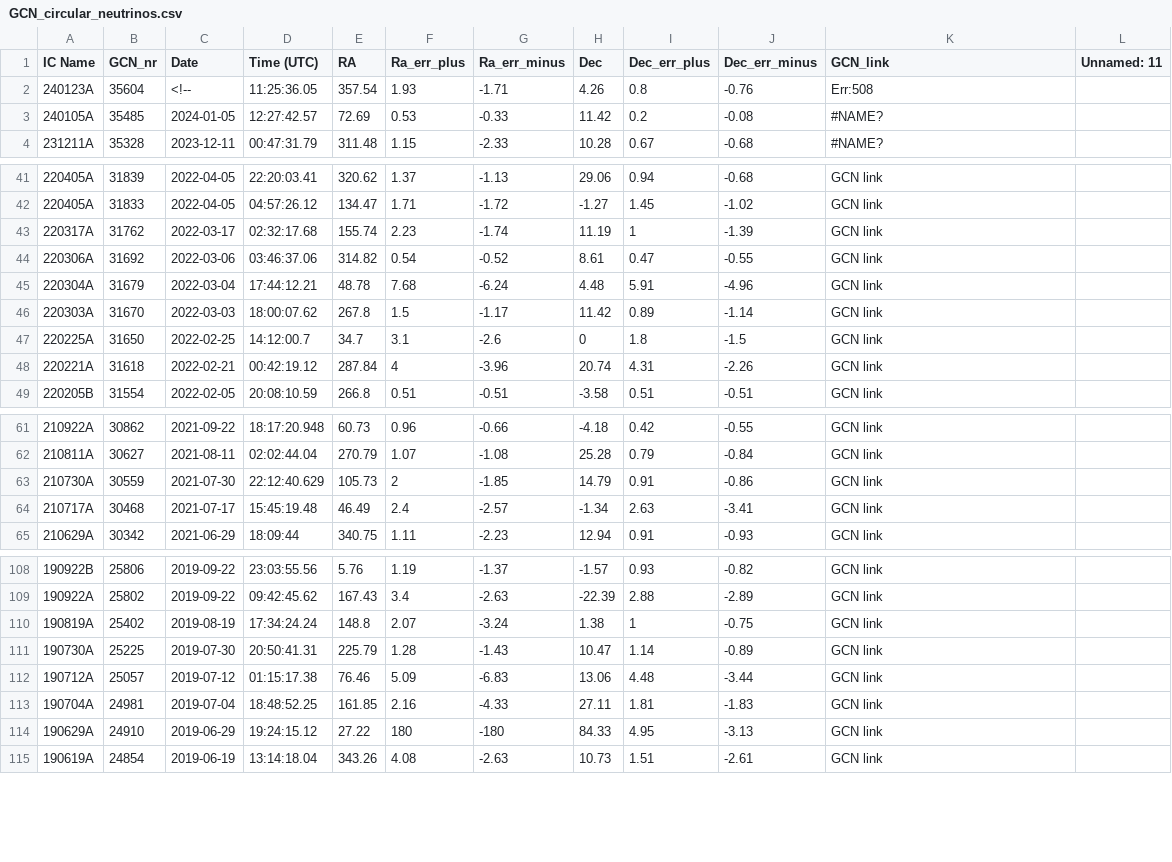
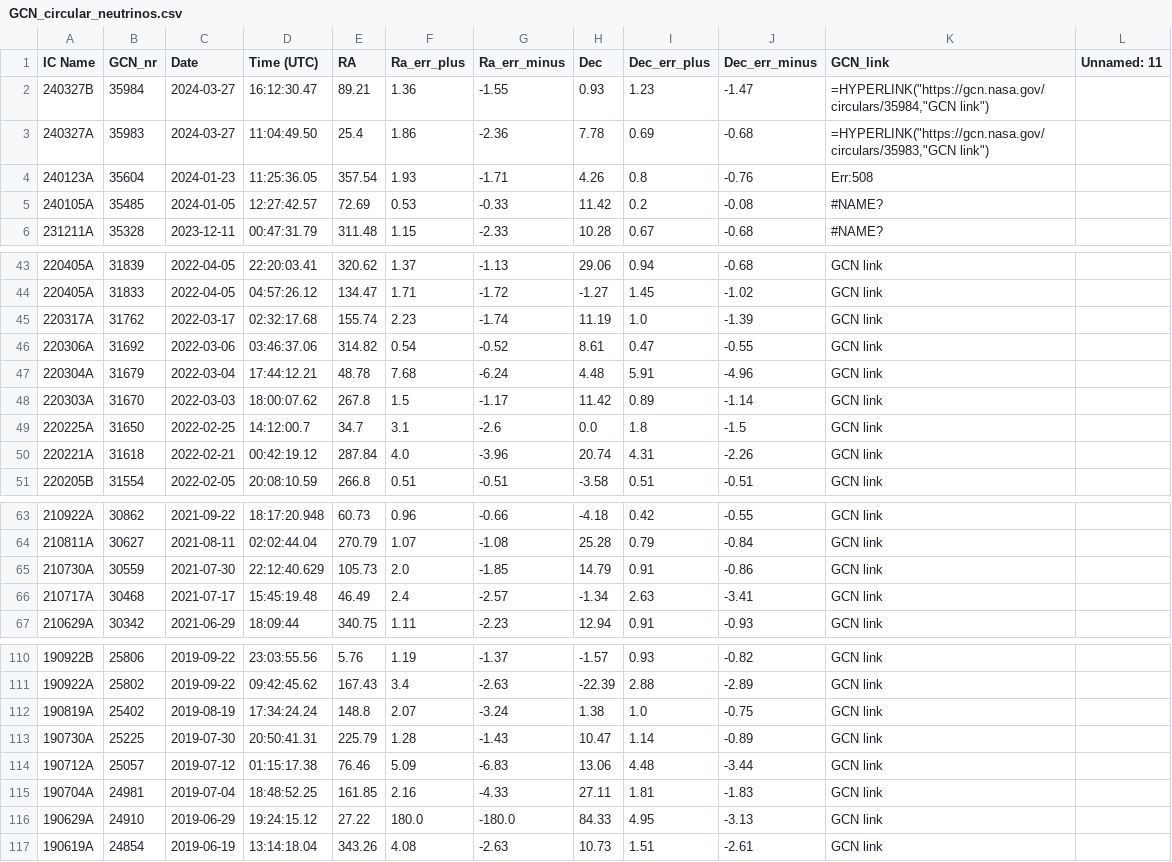
Before and after one commit to flep198/telamon, a CSV file: db/seeds/GCN_circular_neutrinos.csv, drawn as a sheet; only a part is shown, gaps mark what is left out; the diff covers the shown part only.

```diff
--- a/db/seeds/GCN_circular_neutrinos.csv
+++ b/db/seeds/GCN_circular_neutrinos.csv
@@ -1,3 +1,5 @@
 IC Name,GCN_nr,Date,Time (UTC),RA,Ra_err_plus,Ra_err_minus,Dec,Dec_err_plus,Dec_err_minus,GCN_link,Unnamed: 11
-240123A,35604,<!--,11:25:36.05,357.54,1.93,-1.71,4.26,0.8,-0.76,Err:508,
+240327B,35984,2024-03-27,16:12:30.47,89.21,1.36,-1.55,0.93,1.23,-1.47,"=HYPERLINK(""https://gcn.nasa.gov/circulars/35984,""GCN link"")",
+240327A,35983,2024-03-27,11:04:49.50,25.4,1.86,-2.36,7.78,0.69,-0.68,"=HYPERLINK(""https://gcn.nasa.gov/circulars/35983,""GCN link"")",
+240123A,35604,2024-01-23,11:25:36.05,357.54,1.93,-1.71,4.26,0.8,-0.76,Err:508,
 240105A,35485,2024-01-05,12:27:42.57,72.69,0.53,-0.33,11.42,0.2,-0.08,#NAME?,
@@ -42,3 +44,3 @@ IC Name,GCN_nr,Date,Time (UTC),RA,Ra_err_plus,Ra_err_minus,Dec,Dec_err_plus,Dec_
 220405A,31833,2022-04-05,04:57:26.12,134.47,1.71,-1.72,-1.27,1.45,-1.02,GCN link,
-220317A,31762,2022-03-17,02:32:17.68,155.74,2.23,-1.74,11.19,1,-1.39,GCN link,
+220317A,31762,2022-03-17,02:32:17.68,155.74,2.23,-1.74,11.19,1.0,-1.39,GCN link,
 220306A,31692,2022-03-06,03:46:37.06,314.82,0.54,-0.52,8.61,0.47,-0.55,GCN link,
@@ -46,4 +48,4 @@ IC Name,GCN_nr,Date,Time (UTC),RA,Ra_err_plus,Ra_err_minus,Dec,Dec_err_plus,Dec_
 220303A,31670,2022-03-03,18:00:07.62,267.8,1.5,-1.17,11.42,0.89,-1.14,GCN link,
-220225A,31650,2022-02-25,14:12:00.7,34.7,3.1,-2.6,0,1.8,-1.5,GCN link,
-220221A,31618,2022-02-21,00:42:19.12,287.84,4,-3.96,20.74,4.31,-2.26,GCN link,
+220225A,31650,2022-02-25,14:12:00.7,34.7,3.1,-2.6,0.0,1.8,-1.5,GCN link,
+220221A,31618,2022-02-21,00:42:19.12,287.84,4.0,-3.96,20.74,4.31,-2.26,GCN link,
 220205B,31554,2022-02-05,20:08:10.59,266.8,0.51,-0.51,-3.58,0.51,-0.51,GCN link,
@@ -62,3 +64,3 @@ IC Name,GCN_nr,Date,Time (UTC),RA,Ra_err_plus,Ra_err_minus,Dec,Dec_err_plus,Dec_
 210811A,30627,2021-08-11,02:02:44.04,270.79,1.07,-1.08,25.28,0.79,-0.84,GCN link,
-210730A,30559,2021-07-30,22:12:40.629,105.73,2,-1.85,14.79,0.91,-0.86,GCN link,
+210730A,30559,2021-07-30,22:12:40.629,105.73,2.0,-1.85,14.79,0.91,-0.86,GCN link,
 210717A,30468,2021-07-17,15:45:19.48,46.49,2.4,-2.57,-1.34,2.63,-3.41,GCN link,
@@ -109,3 +111,3 @@ IC Name,GCN_nr,Date,Time (UTC),RA,Ra_err_plus,Ra_err_minus,Dec,Dec_err_plus,Dec_
 190922A,25802,2019-09-22,09:42:45.62,167.43,3.4,-2.63,-22.39,2.88,-2.89,GCN link,
-190819A,25402,2019-08-19,17:34:24.24,148.8,2.07,-3.24,1.38,1,-0.75,GCN link,
+190819A,25402,2019-08-19,17:34:24.24,148.8,2.07,-3.24,1.38,1.0,-0.75,GCN link,
 190730A,25225,2019-07-30,20:50:41.31,225.79,1.28,-1.43,10.47,1.14,-0.89,GCN link,
@@ -113,3 +115,3 @@ IC Name,GCN_nr,Date,Time (UTC),RA,Ra_err_plus,Ra_err_minus,Dec,Dec_err_plus,Dec_
 190704A,24981,2019-07-04,18:48:52.25,161.85,2.16,-4.33,27.11,1.81,-1.83,GCN link,
-190629A,24910,2019-06-29,19:24:15.12,27.22,180,-180,84.33,4.95,-3.13,GCN link,
+190629A,24910,2019-06-29,19:24:15.12,27.22,180.0,-180.0,84.33,4.95,-3.13,GCN link,
 190619A,24854,2019-06-19,13:14:18.04,343.26,4.08,-2.63,10.73,1.51,-2.61,GCN link,
```
Also changed, not shown: 1 edited cell elsewhere in this file, db/seeds/AMON_Neutrino_Alerts.csv, 3 other files.
